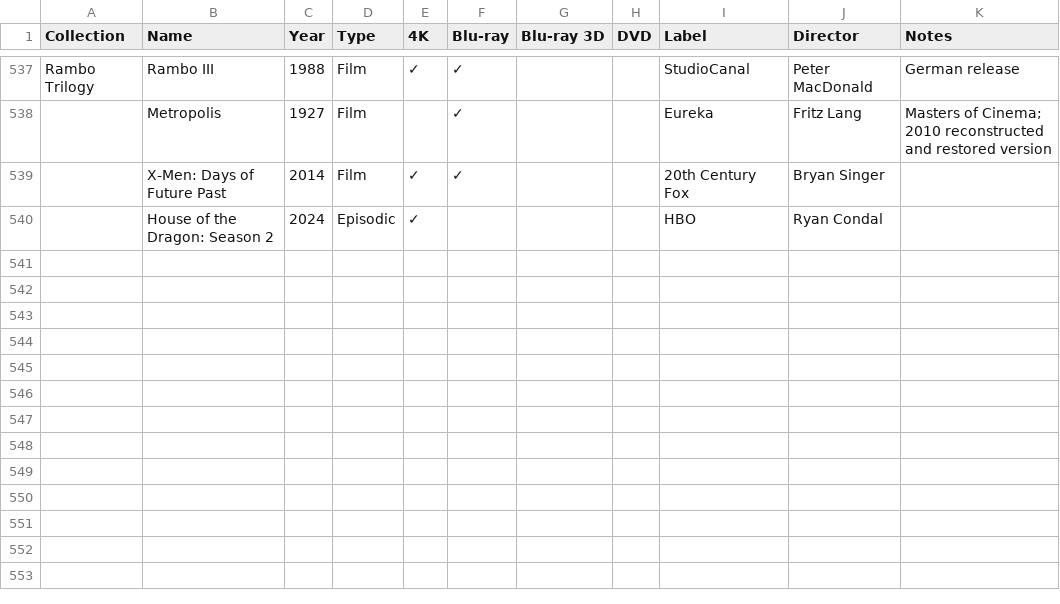
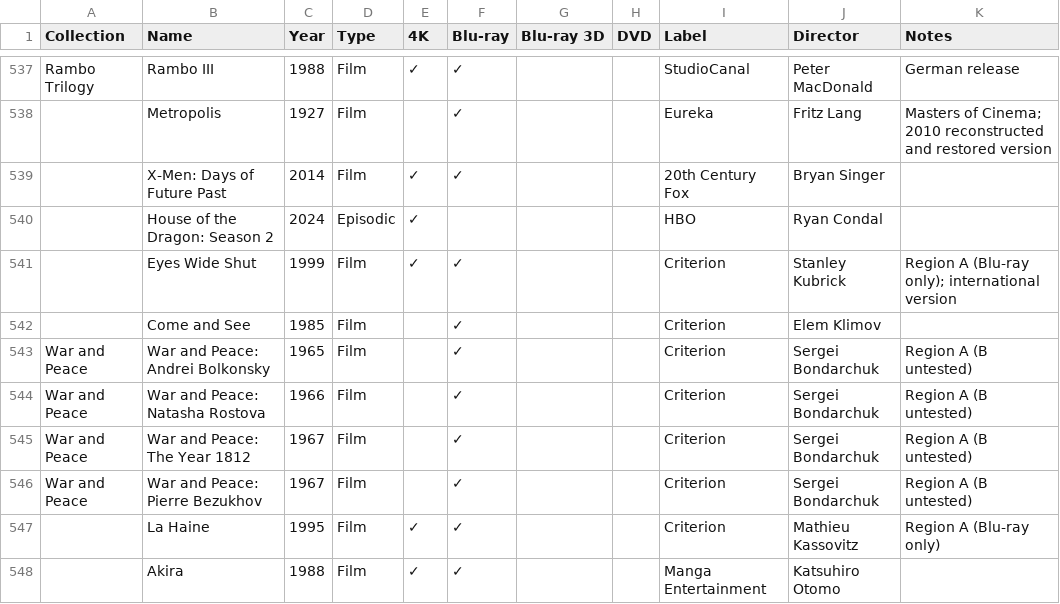
Before and after one commit to steverowe44/disc-collection, a CSV file: collection.csv, drawn as a sheet; only a part is shown, gaps mark what is left out; the diff names each change by its address in the sheet, - before the commit and + after, or states it on an @@ line.

```diff
--- a/collection.csv
+++ b/collection.csv
+row 541:  | Eyes Wide Shut | 1999 | Film | ✓ | ✓ |  |  | Criterion | Stanley Kubrick | Region A (Blu-ray only); international version
+row 542:  | Come and See | 1985 | Film |  | ✓ |  |  | Criterion | Elem Klimov
+row 543: War and Peace | War and Peace: Andrei Bolkonsky | 1965 | Film |  | ✓ |  |  | Criterion | Sergei Bondarchuk | Region A (B untested)
+row 544: War and Peace | War and Peace: Natasha Rostova | 1966 | Film |  | ✓ |  |  | Criterion | Sergei Bondarchuk | Region A (B untested)
+row 545: War and Peace | War and Peace: The Year 1812 | 1967 | Film |  | ✓ |  |  | Criterion | Sergei Bondarchuk | Region A (B untested)
+row 546: War and Peace | War and Peace: Pierre Bezukhov | 1967 | Film |  | ✓ |  |  | Criterion | Sergei Bondarchuk | Region A (B untested)
+row 547:  | La Haine | 1995 | Film | ✓ | ✓ |  |  | Criterion | Mathieu Kassovitz | Region A (Blu-ray only)
+row 548:  | Akira | 1988 | Film | ✓ | ✓ |  |  | Manga Entertainment | Katsuhiro Otomo
```
Also changed, not shown: 1 other file.
